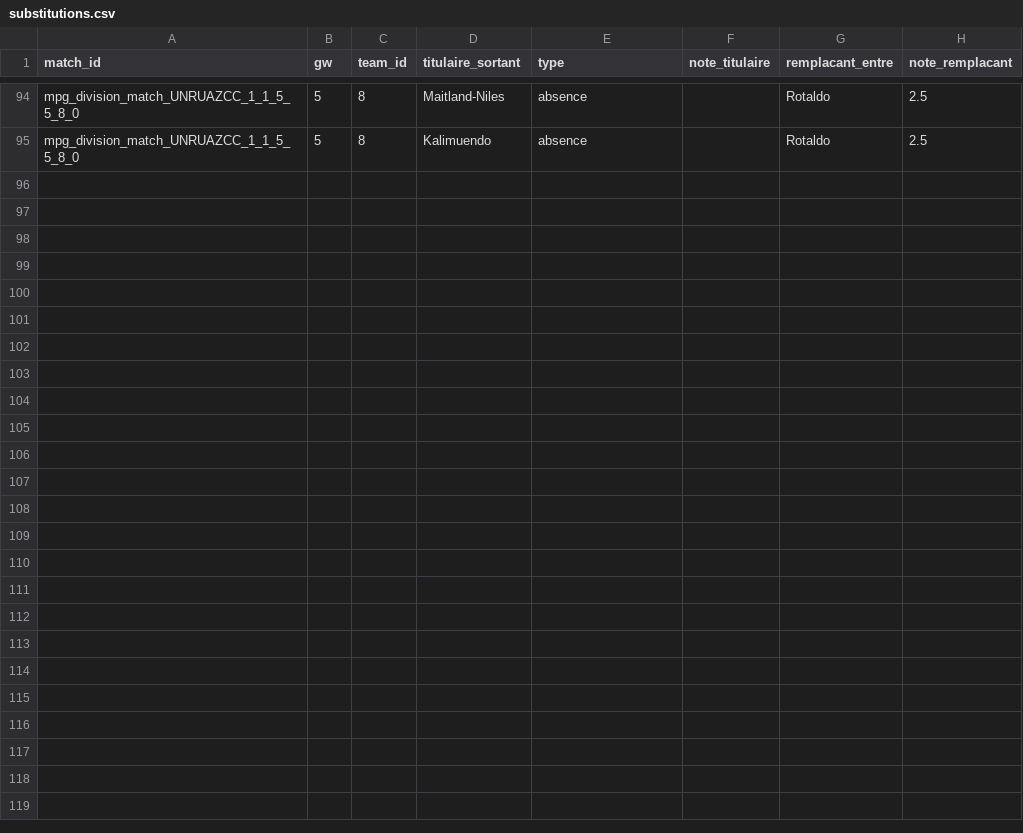
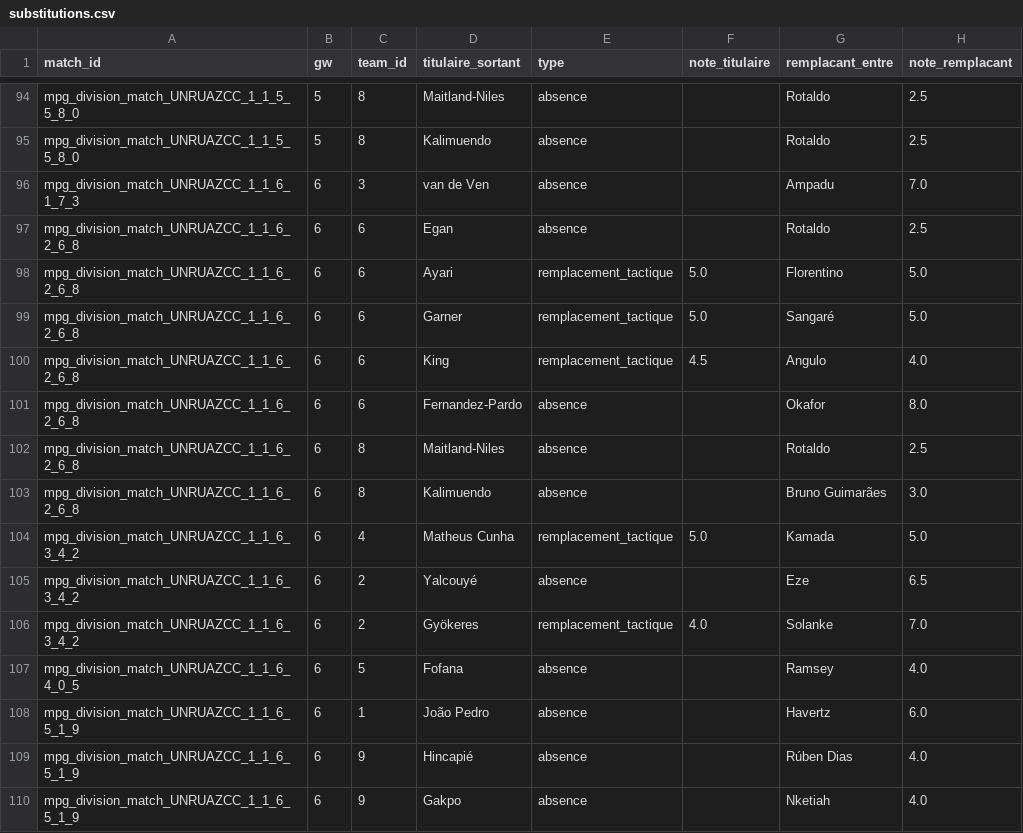
Before and after one commit to quentin-trlt/mpg_napoly_game_analyzer, a CSV file: data/substitutions.csv, drawn as a sheet; only a part is shown, gaps mark what is left out; the diff names each change by its address in the sheet, - before the commit and + after, or states it on an @@ line.

```diff
--- a/data/substitutions.csv
+++ b/data/substitutions.csv
+row 96: mpg_division_match_UNRUAZCC_1_1_6_1_7_3 | 6 | 3 | van de Ven | absence |  | Ampadu | 7.0
+row 97: mpg_division_match_UNRUAZCC_1_1_6_2_6_8 | 6 | 6 | Egan | absence |  | Rotaldo | 2.5
+row 98: mpg_division_match_UNRUAZCC_1_1_6_2_6_8 | 6 | 6 | Ayari | remplacement_tactique | 5.0 | Florentino | 5.0
+row 99: mpg_division_match_UNRUAZCC_1_1_6_2_6_8 | 6 | 6 | Garner | remplacement_tactique | 5.0 | Sangaré | 5.0
+row 100: mpg_division_match_UNRUAZCC_1_1_6_2_6_8 | 6 | 6 | King | remplacement_tactique | 4.5 | Angulo | 4.0
+row 101: mpg_division_match_UNRUAZCC_1_1_6_2_6_8 | 6 | 6 | Fernandez-Pardo | absence |  | Okafor | 8.0
+row 102: mpg_division_match_UNRUAZCC_1_1_6_2_6_8 | 6 | 8 | Maitland-Niles | absence |  | Rotaldo | 2.5
+row 103: mpg_division_match_UNRUAZCC_1_1_6_2_6_8 | 6 | 8 | Kalimuendo | absence |  | Bruno Guimarães | 3.0
+row 104: mpg_division_match_UNRUAZCC_1_1_6_3_4_2 | 6 | 4 | Matheus Cunha | remplacement_tactique | 5.0 | Kamada | 5.0
+row 105: mpg_division_match_UNRUAZCC_1_1_6_3_4_2 | 6 | 2 | Yalcouyé | absence |  | Eze | 6.5
+row 106: mpg_division_match_UNRUAZCC_1_1_6_3_4_2 | 6 | 2 | Gyökeres | remplacement_tactique | 4.0 | Solanke | 7.0
+row 107: mpg_division_match_UNRUAZCC_1_1_6_4_0_5 | 6 | 5 | Fofana | absence |  | Ramsey | 4.0
+row 108: mpg_division_match_UNRUAZCC_1_1_6_5_1_9 | 6 | 1 | João Pedro | absence |  | Havertz | 6.0
+row 109: mpg_division_match_UNRUAZCC_1_1_6_5_1_9 | 6 | 9 | Hincapié | absence |  | Rúben Dias | 4.0
+row 110: mpg_division_match_UNRUAZCC_1_1_6_5_1_9 | 6 | 9 | Gakpo | absence |  | Nketiah | 4.0
```
Also changed, not shown: data/best_players.csv, data/bonus.csv, 12 other files.
